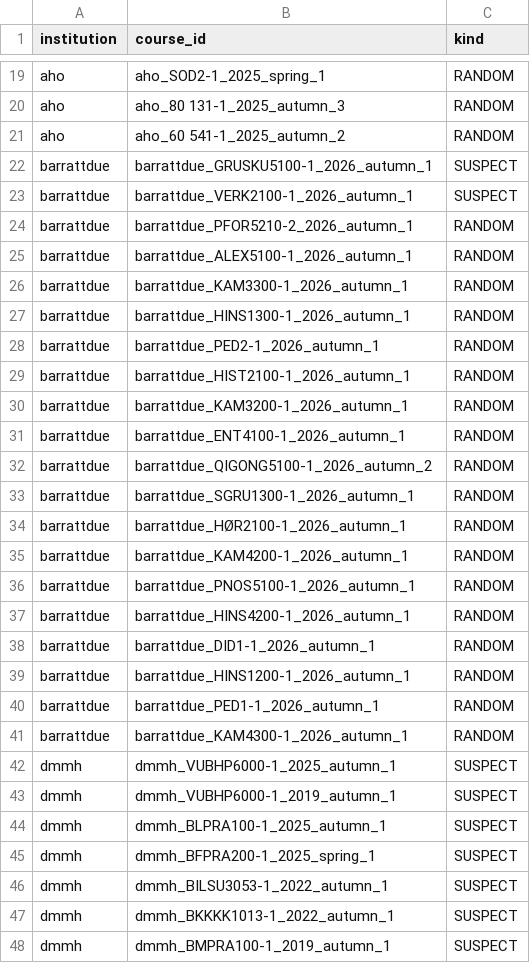
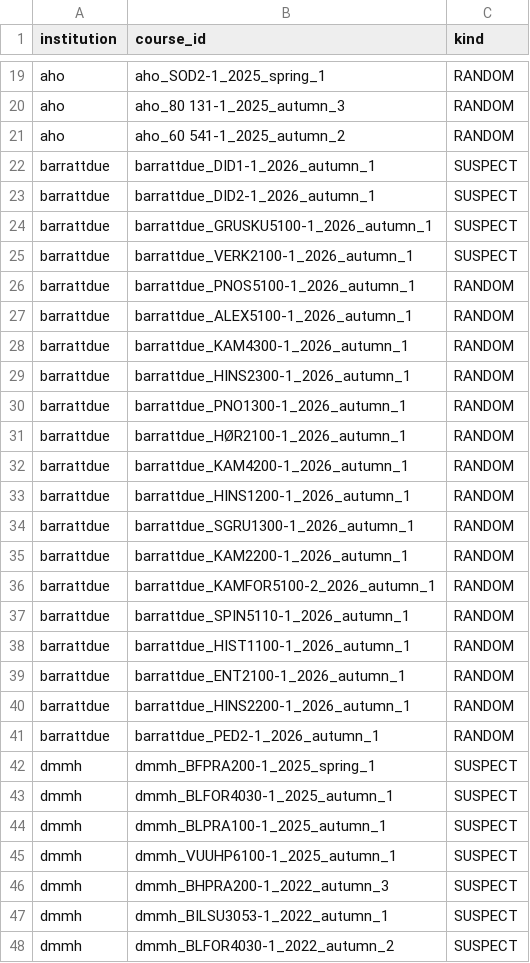
Before and after one commit to roarstovner/TEPS_course_content_harvest, a CSV file: data/audit/sections/sample.csv, drawn as a sheet; only a part is shown, gaps mark what is left out; the shorter side is filled out with more unchanged rows; the diff covers the shown part only.

```diff
--- a/data/audit/sections/sample.csv
+++ b/data/audit/sections/sample.csv
@@ -21,27 +21,28 @@
 "aho","aho_60 541-1_2025_autumn_2","RANDOM"
+"barrattdue","barrattdue_DID1-1_2026_autumn_1","SUSPECT"
+"barrattdue","barrattdue_DID2-1_2026_autumn_1","SUSPECT"
 "barrattdue","barrattdue_GRUSKU5100-1_2026_autumn_1","SUSPECT"
 "barrattdue","barrattdue_VERK2100-1_2026_autumn_1","SUSPECT"
-"barrattdue","barrattdue_PFOR5210-2_2026_autumn_1","RANDOM"
+"barrattdue","barrattdue_PNOS5100-1_2026_autumn_1","RANDOM"
 "barrattdue","barrattdue_ALEX5100-1_2026_autumn_1","RANDOM"
-"barrattdue","barrattdue_KAM3300-1_2026_autumn_1","RANDOM"
-"barrattdue","barrattdue_HINS1300-1_2026_autumn_1","RANDOM"
-"barrattdue","barrattdue_PED2-1_2026_autumn_1","RANDOM"
-"barrattdue","barrattdue_HIST2100-1_2026_autumn_1","RANDOM"
-"barrattdue","barrattdue_KAM3200-1_2026_autumn_1","RANDOM"
-"barrattdue","barrattdue_ENT4100-1_2026_autumn_1","RANDOM"
-"barrattdue","barrattdue_QIGONG5100-1_2026_autumn_2","RANDOM"
-"barrattdue","barrattdue_SGRU1300-1_2026_autumn_1","RANDOM"
+"barrattdue","barrattdue_KAM4300-1_2026_autumn_1","RANDOM"
+"barrattdue","barrattdue_HINS2300-1_2026_autumn_1","RANDOM"
+"barrattdue","barrattdue_PNO1300-1_2026_autumn_1","RANDOM"
 "barrattdue","barrattdue_HØR2100-1_2026_autumn_1","RANDOM"
 "barrattdue","barrattdue_KAM4200-1_2026_autumn_1","RANDOM"
-"barrattdue","barrattdue_PNOS5100-1_2026_autumn_1","RANDOM"
-"barrattdue","barrattdue_HINS4200-1_2026_autumn_1","RANDOM"
-"barrattdue","barrattdue_DID1-1_2026_autumn_1","RANDOM"
 "barrattdue","barrattdue_HINS1200-1_2026_autumn_1","RANDOM"
-"barrattdue","barrattdue_PED1-1_2026_autumn_1","RANDOM"
-"barrattdue","barrattdue_KAM4300-1_2026_autumn_1","RANDOM"
-"dmmh","dmmh_VUBHP6000-1_2025_autumn_1","SUSPECT"
-"dmmh","dmmh_VUBHP6000-1_2019_autumn_1","SUSPECT"
+"barrattdue","barrattdue_SGRU1300-1_2026_autumn_1","RANDOM"
+"barrattdue","barrattdue_KAM2200-1_2026_autumn_1","RANDOM"
+"barrattdue","barrattdue_KAMFOR5100-2_2026_autumn_1","RANDOM"
+"barrattdue","barrattdue_SPIN5110-1_2026_autumn_1","RANDOM"
+"barrattdue","barrattdue_HIST1100-1_2026_autumn_1","RANDOM"
+"barrattdue","barrattdue_ENT2100-1_2026_autumn_1","RANDOM"
+"barrattdue","barrattdue_HINS2200-1_2026_autumn_1","RANDOM"
+"barrattdue","barrattdue_PED2-1_2026_autumn_1","RANDOM"
+"dmmh","dmmh_BFPRA200-1_2025_spring_1","SUSPECT"
+"dmmh","dmmh_BLFOR4030-1_2025_autumn_1","SUSPECT"
 "dmmh","dmmh_BLPRA100-1_2025_autumn_1","SUSPECT"
-"dmmh","dmmh_BFPRA200-1_2025_spring_1","SUSPECT"
+"dmmh","dmmh_VUUHP6100-1_2025_autumn_1","SUSPECT"
+"dmmh","dmmh_BHPRA200-1_2022_autumn_3","SUSPECT"
 "dmmh","dmmh_BILSU3053-1_2022_autumn_1","SUSPECT"
-"dmmh","dmmh_BKKKK1013-1_2022_autumn_1","SUSPECT"
+"dmmh","dmmh_BLFOR4030-1_2022_autumn_2","SUSPECT"
```
Also changed, not shown: 2 added rows, 4 removed rows and 5 edited cells elsewhere in this file, data/audit/anonymization/sample.csv, data/audit/sections/manifest.csv, 12 other files.
